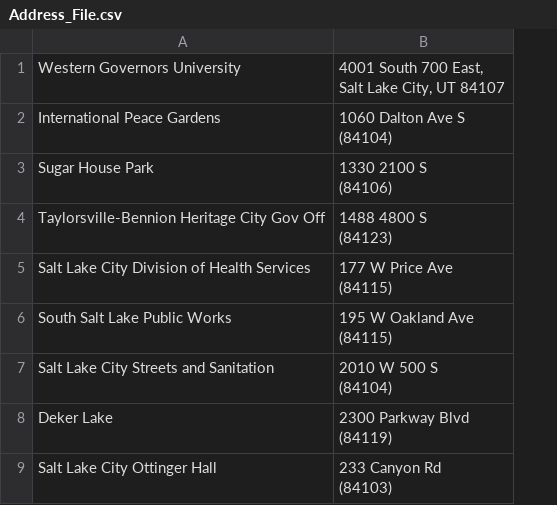
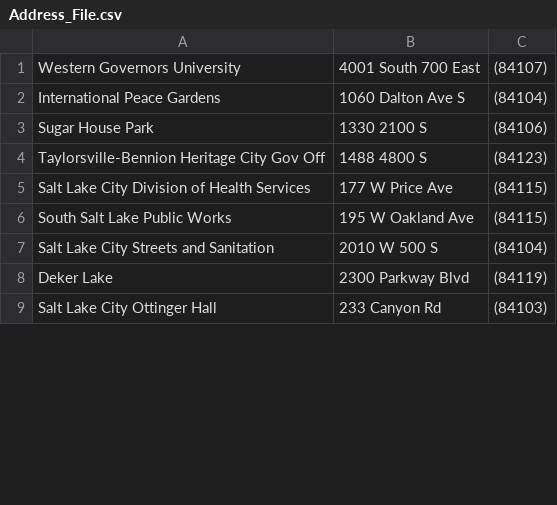
Before and after one commit to qujam/C950-WGUPS-Algorithm, a CSV file: data/Address_File.csv, drawn as a sheet; only a part is shown; removed rows and columns are numbered as before the commit, all else as after; ↵ is a line break in a cell; the diff names each change by its address in the sheet, - before the commit and + after, or states it on an @@ line.

Commit message:
cleaned up address csv file

```diff
--- a/data/Address_File.csv
+++ b/data/Address_File.csv
-column B, rows 1-9: 4001 South 700 East, ↵ Salt Lake City, UT 84107 | 1060 Dalton Ave S ↵ (84104) | 1330 2100 S ↵ (84106) | 1488 4800 S ↵ (84123) | 177 W Price Ave ↵ (84115) | 195 W Oakland Ave ↵ (84115) | 2010 W 500 S ↵ (84104) | 2300 Parkway Blvd ↵ (84119) | 233 Canyon Rd ↵ (84103)
+column B, rows 1-9: 4001 South 700 East | 1060 Dalton Ave S | 1330 2100 S | 1488 4800 S | 177 W Price Ave | 195 W Oakland Ave | 2010 W 500 S | 2300 Parkway Blvd | 233 Canyon Rd
+column C, rows 1-9: (84107) | (84104) | (84106) | (84123) | (84115) | (84115) | (84104) | (84119) | (84103)
```
